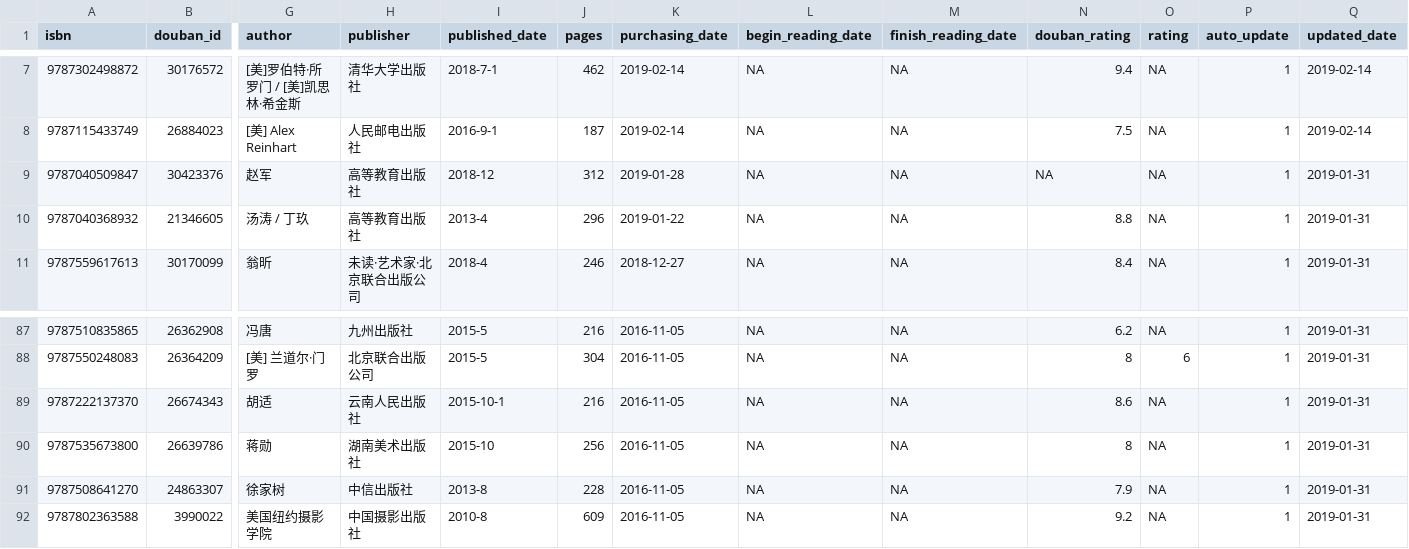
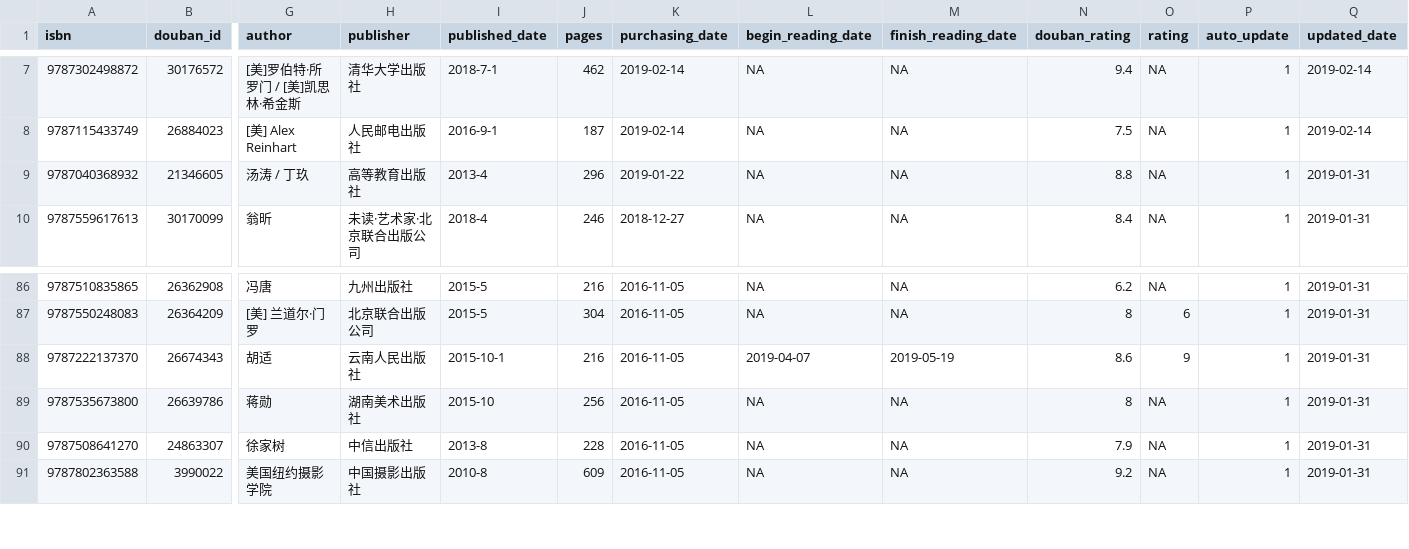
Before and after one commit to Snownight22/leovan.me, a TSV file: data/cn/book-list.tsv, drawn as a sheet; only a part is shown, gaps mark what is left out; removed rows and columns are numbered as before the commit, all else as after; rows hold the shown columns only; the diff names each change by its address in the sheet, - before the commit and + after, or states it on an @@ line.

Commit message:
update books

```diff
--- a/data/cn/book-list.tsv
+++ b/data/cn/book-list.tsv
-row 9: 9787040509847 | 30423376 | 赵军 | 高等教育出版社 | 2018-12 | 312 | 2019-01-28 | NA | NA | NA | NA | 1 | 2019-01-31
-L88 (begin_reading_date): NA
+L88 (begin_reading_date): 2019-04-07
-M88 (finish_reading_date): NA
+M88 (finish_reading_date): 2019-05-19
-O88 (rating): NA
+O88 (rating): 9
```
Also changed, not shown: 1 other file.
